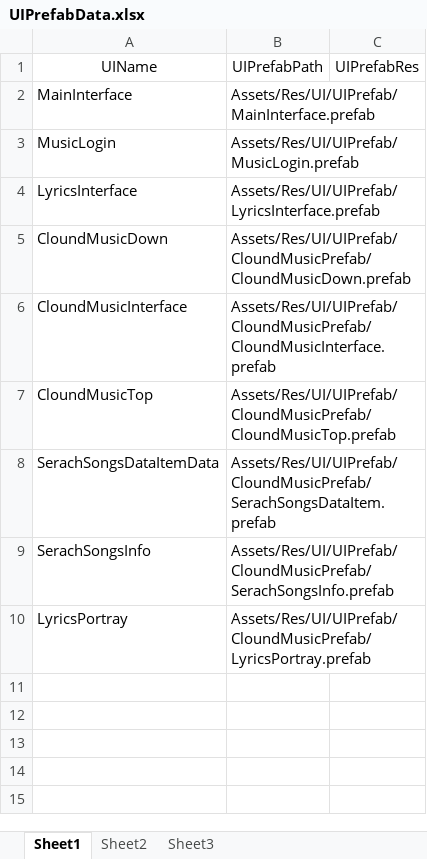
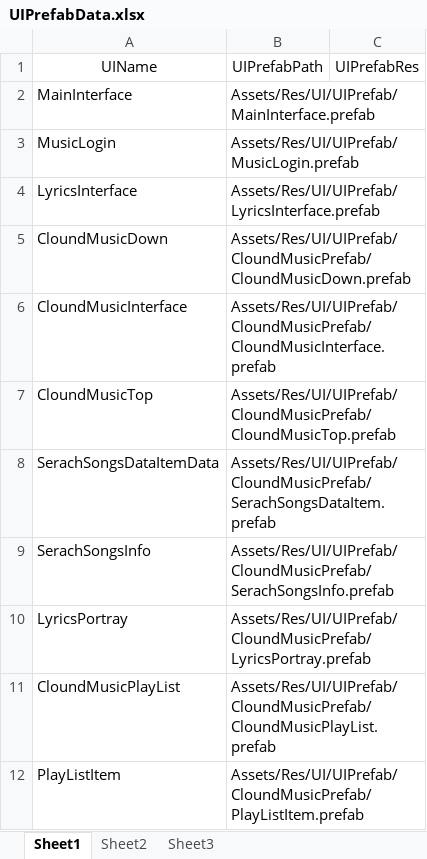
Before and after one commit to CookingWine/UnitySharedRepository, an Excel workbook: Assets/AssetExcelData~/UIPrefabData.xlsx, sheet Sheet1, drawn as a sheet; values as stored, in another font and other column widths than the file's, no borders; the diff names each change by its address in the sheet, - before the commit and + after, or states it on an @@ line.

```diff
--- a/Assets/AssetExcelData~/UIPrefabData.xlsx (sheet Sheet1)
+++ b/Assets/AssetExcelData~/UIPrefabData.xlsx (sheet Sheet1)
+row 11: CloundMusicPlayList | Assets/Res/UI/UIPrefab/CloundMusicPrefab/CloundMusicPlayList.prefab
+row 12: PlayListItem | Assets/Res/UI/UIPrefab/CloundMusicPrefab/PlayListItem.prefab
```
Also changed, not shown: 26 other files.
